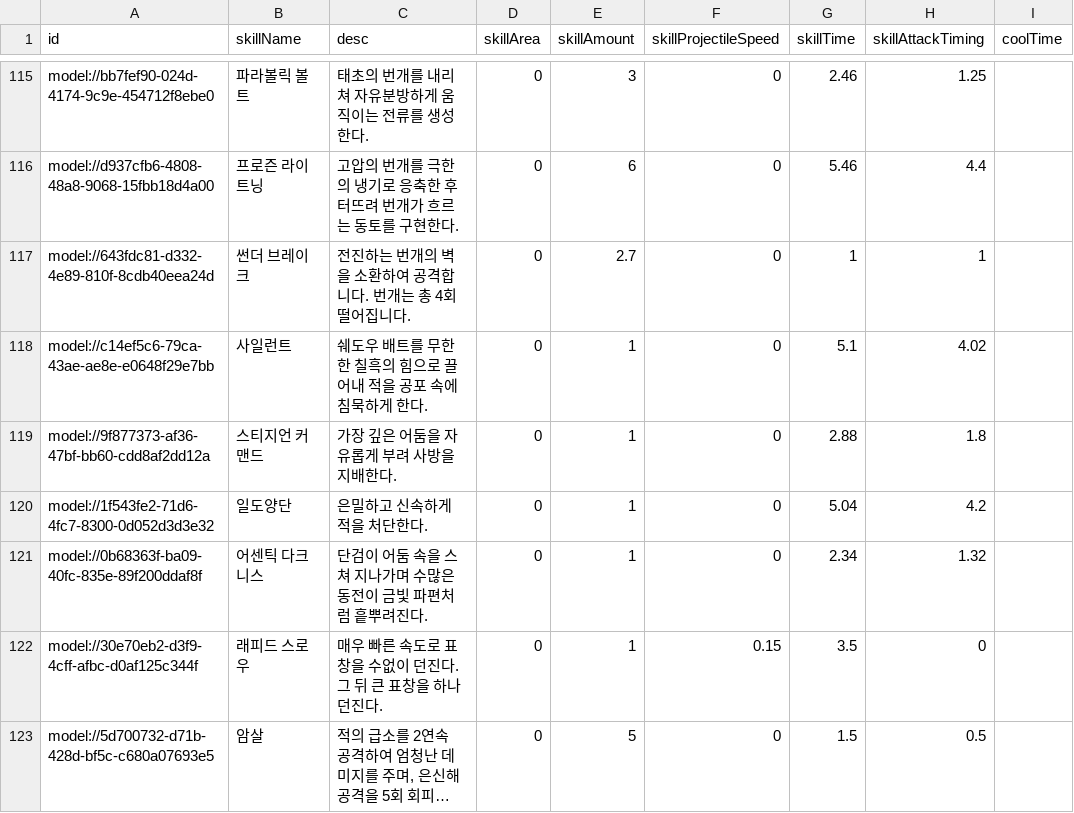
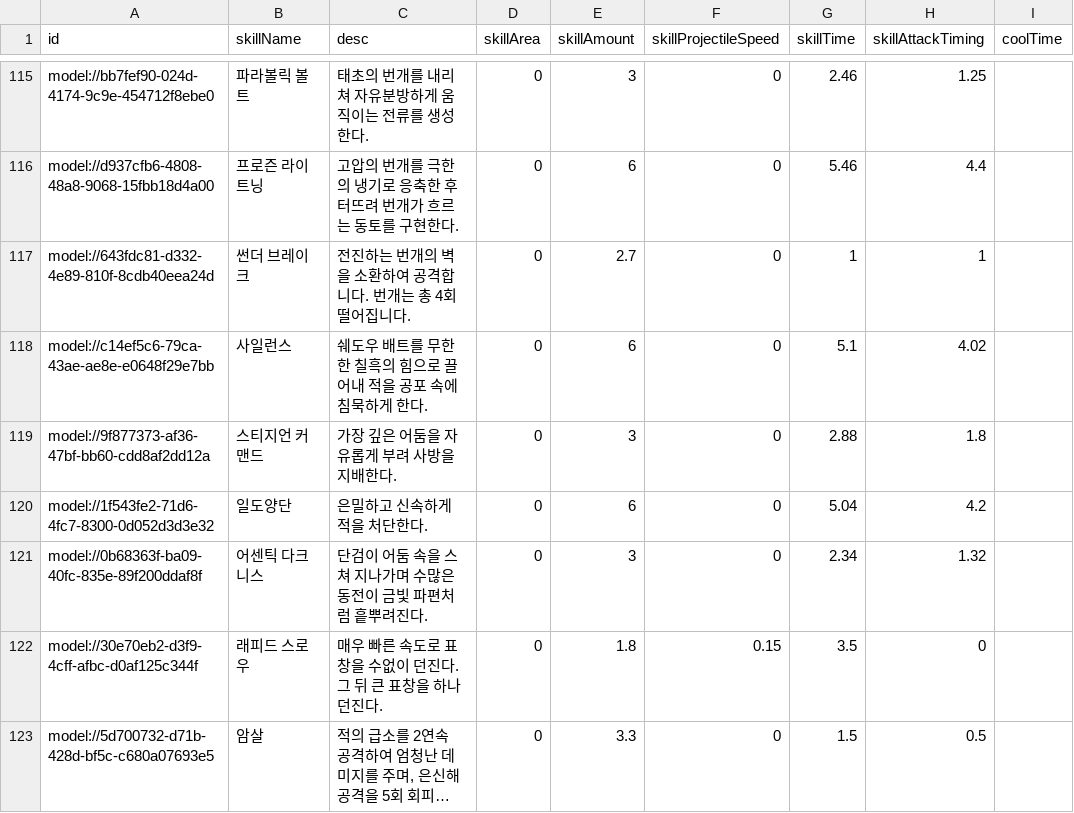
Before and after one commit to browniesss/MapleWorlds, a CSV file: RootDesk/MyDesk/DataSets/Skill.csv, drawn as a sheet; only a part is shown, gaps mark what is left out; long unchanged cells end in …; the diff names each change by its address in the sheet, - before the commit and + after, or states it on an @@ line.

```diff
--- a/RootDesk/MyDesk/DataSets/Skill.csv
+++ b/RootDesk/MyDesk/DataSets/Skill.csv
-B118 (skillName): 사일런트
+B118 (skillName): 사일런스
-E118 (skillAmount): 1
+E118 (skillAmount): 6
-E119 (skillAmount): 1
+E119 (skillAmount): 3
-E120 (skillAmount): 1
+E120 (skillAmount): 6
-E121 (skillAmount): 1
+E121 (skillAmount): 3
-E122 (skillAmount): 1
+E122 (skillAmount): 1.8
-E123 (skillAmount): 5
+E123 (skillAmount): 3.3
```
Also changed, not shown: RootDesk/MyDesk/DataSets/Badge/BadgeConditions.csv, RootDesk/MyDesk/DataSets/Gacha/Pool/Normal/Normal_ver_2.csv, 1 other file.
